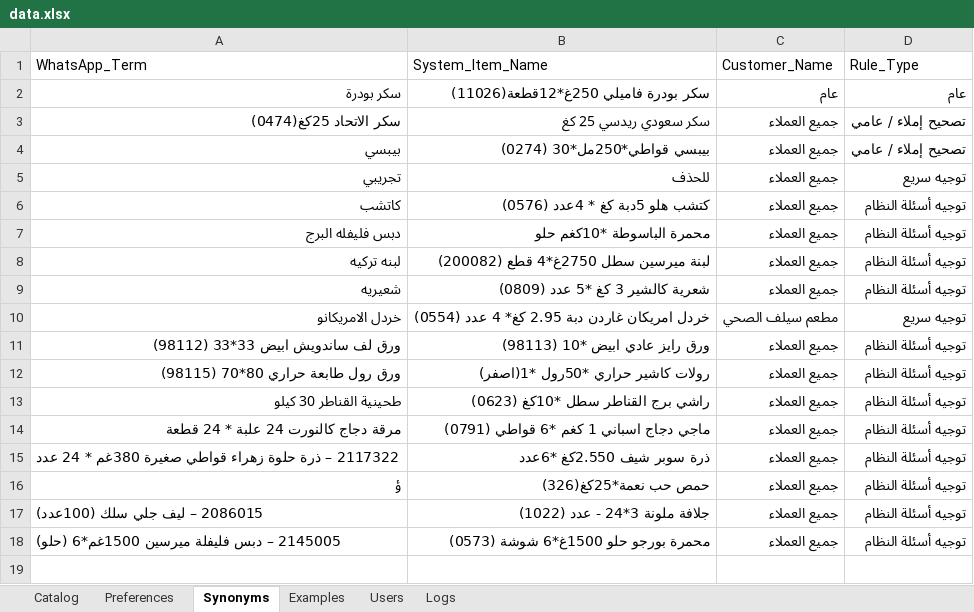
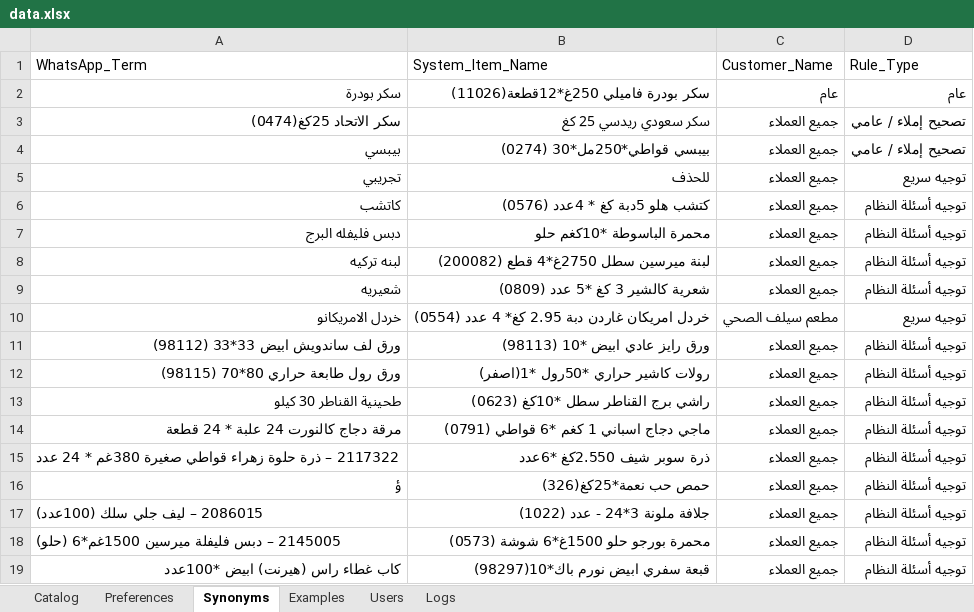
Before and after one commit to aliothman1997/order-entry-system, an Excel workbook: data.xlsx, sheet Synonyms, drawn as a sheet; values as stored, in another font and other column widths than the file's, no borders; the diff names each change by its address in the sheet, - before the commit and + after, or states it on an @@ line.

Commit message:
تحديث ذاكرة لمادة كاب غطاء راس (هيرنت) ابيض *100عدد

```diff
--- a/data.xlsx (sheet Synonyms)
+++ b/data.xlsx (sheet Synonyms)
+row 19: كاب غطاء راس (هيرنت) ابيض *100عدد | قبعة سفري ابيض نورم باك*10(98297) | جميع العملاء | توجيه أسئلة النظام
```
